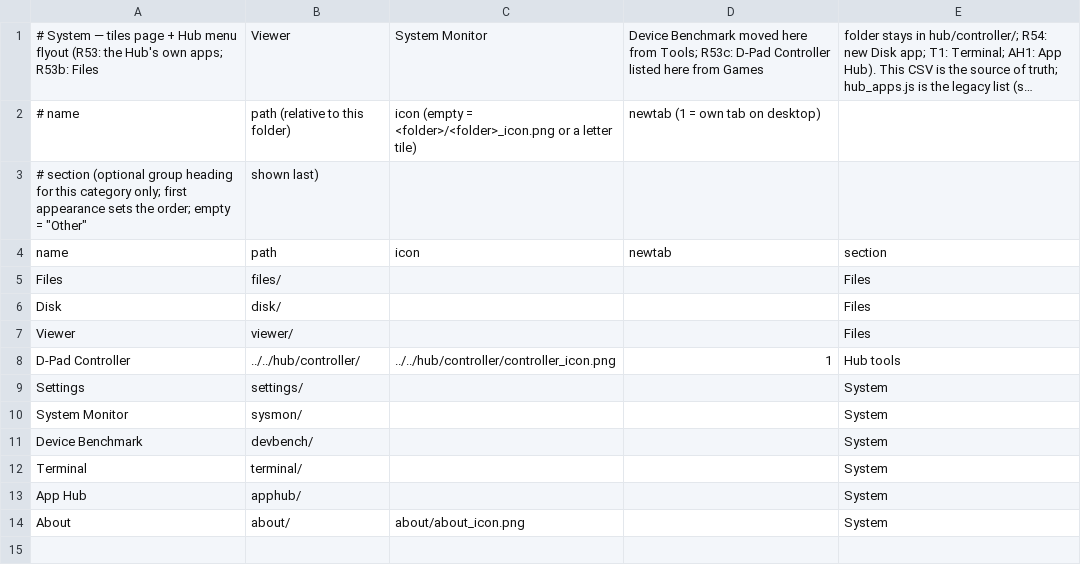
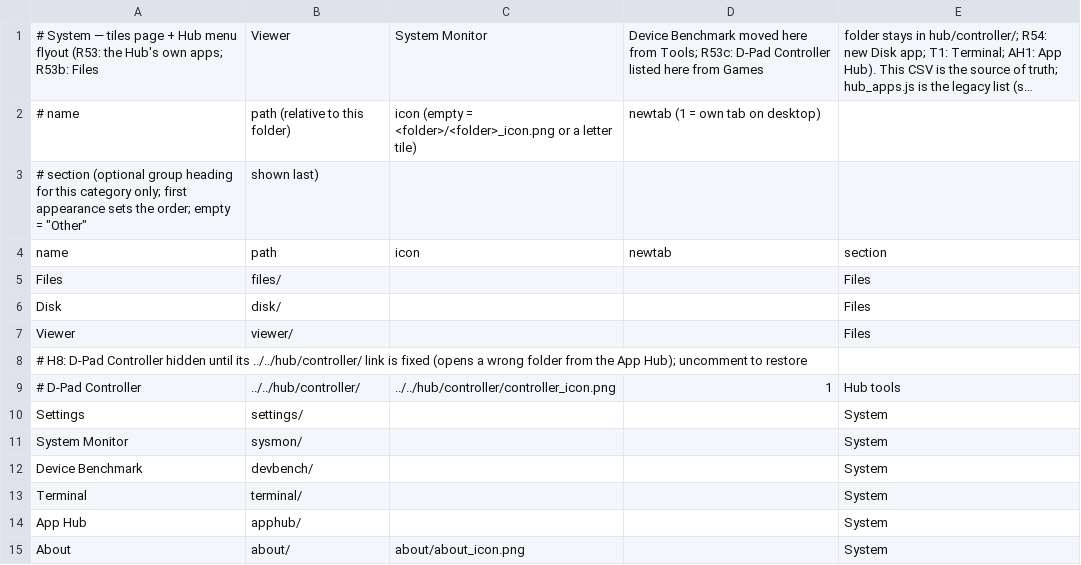
Before and after one commit to jor-teron/sites, a CSV file: apps/system/system-apps.csv, drawn as a sheet; long unchanged cells end in ….

Commit message:
H8: hide D-Pad Controller from the System category (commented out in system-apps.csv until its link is fixed)

```diff
--- a/apps/system/system-apps.csv
+++ b/apps/system/system-apps.csv
@@ -7,3 +7,4 @@ Disk,                  disk/,            , , Files
 Viewer,                viewer/,          , , Files
-D-Pad Controller,      ../../hub/controller/, ../../hub/controller/controller_icon.png, 1, Hub tools
+# H8: D-Pad Controller hidden until its ../../hub/controller/ link is fixed (opens a wrong folder from the App Hub); uncomment to restore
+# D-Pad Controller,      ../../hub/controller/, ../../hub/controller/controller_icon.png, 1, Hub tools
 Settings,              settings/,        , , System
```
Also changed, not shown: 9 other files.
